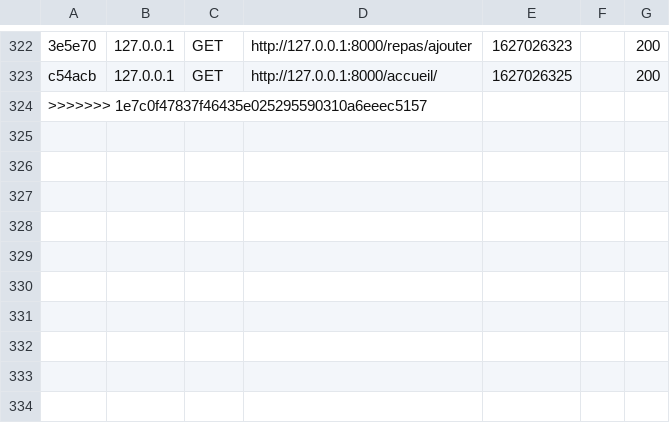
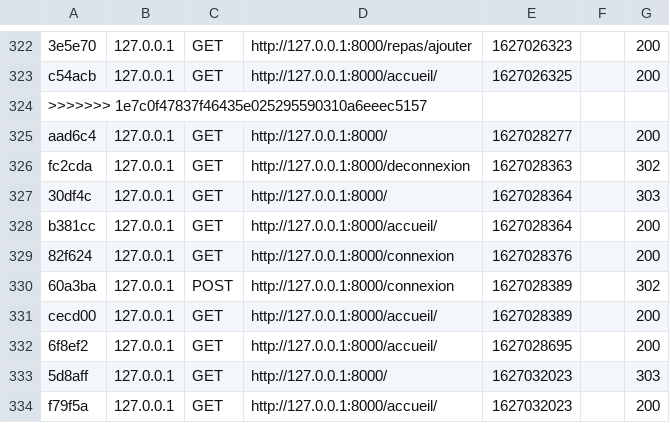
Before and after one commit to wf3-team/enfant-do, a CSV file: var/cache/dev/profiler/index.csv, drawn as a sheet; only a part is shown, gaps mark what is left out; the diff names each change by its address in the sheet, - before the commit and + after, or states it on an @@ line.

```diff
--- a/var/cache/dev/profiler/index.csv
+++ b/var/cache/dev/profiler/index.csv
+row 325: aad6c4 | 127.0.0.1 | GET | http://127.0.0.1:8000/ | 1627028277 |  | 200
+row 326: fc2cda | 127.0.0.1 | GET | http://127.0.0.1:8000/deconnexion | 1627028363 |  | 302
+row 327: 30df4c | 127.0.0.1 | GET | http://127.0.0.1:8000/ | 1627028364 |  | 303
+row 328: b381cc | 127.0.0.1 | GET | http://127.0.0.1:8000/accueil/ | 1627028364 |  | 200
+row 329: 82f624 | 127.0.0.1 | GET | http://127.0.0.1:8000/connexion | 1627028376 |  | 200
+row 330: 60a3ba | 127.0.0.1 | POST | http://127.0.0.1:8000/connexion | 1627028389 |  | 302
+row 331: cecd00 | 127.0.0.1 | GET | http://127.0.0.1:8000/accueil/ | 1627028389 |  | 200
+row 332: 6f8ef2 | 127.0.0.1 | GET | http://127.0.0.1:8000/accueil/ | 1627028695 |  | 200
+row 333: 5d8aff | 127.0.0.1 | GET | http://127.0.0.1:8000/ | 1627032023 |  | 303
+row 334: f79f5a | 127.0.0.1 | GET | http://127.0.0.1:8000/accueil/ | 1627032023 |  | 200
```
Also changed, not shown: 28 other files.
